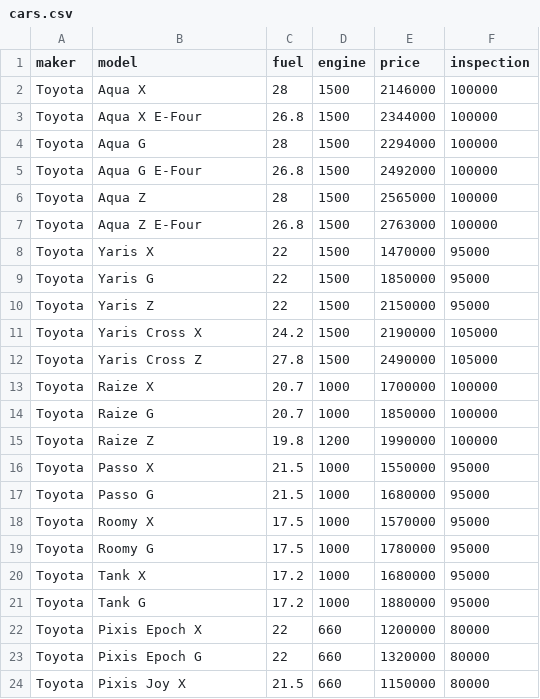
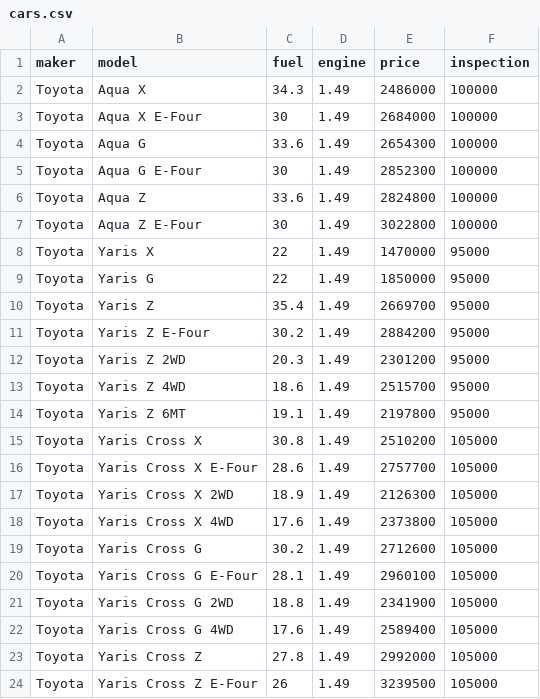
Before and after one commit to 3Da-design/car-cost-simulator, a CSV file: cars.csv, drawn as a sheet; only a part is shown; the shorter side is filled out with more unchanged rows; the diff covers the shown part only.

```diff
--- a/cars.csv
+++ b/cars.csv
@@ -1,12 +1,24 @@
 maker,model,fuel,engine,price,inspection
-Toyota,Aqua X,28,1500,2146000,100000
-Toyota,Aqua X E-Four,26.8,1500,2344000,100000
-Toyota,Aqua G,28,1500,2294000,100000
-Toyota,Aqua G E-Four,26.8,1500,2492000,100000
-Toyota,Aqua Z,28,1500,2565000,100000
-Toyota,Aqua Z E-Four,26.8,1500,2763000,100000
-Toyota,Yaris X,22,1500,1470000,95000
-Toyota,Yaris G,22,1500,1850000,95000
-Toyota,Yaris Z,22,1500,2150000,95000
-Toyota,Yaris Cross X,24.2,1500,2190000,105000
-Toyota,Yaris Cross Z,27.8,1500,2490000,105000
+Toyota,Aqua X,34.3,1.49,2486000,100000
+Toyota,Aqua X E-Four,30,1.49,2684000,100000
+Toyota,Aqua G,33.6,1.49,2654300,100000
+Toyota,Aqua G E-Four,30,1.49,2852300,100000
+Toyota,Aqua Z,33.6,1.49,2824800,100000
+Toyota,Aqua Z E-Four,30,1.49,3022800,100000
+Toyota,Yaris X,22,1.49,1470000,95000
+Toyota,Yaris G,22,1.49,1850000,95000
+Toyota,Yaris Z ,35.4,1.49,2669700,95000
+Toyota,Yaris Z E-Four,30.2,1.49,2884200,95000
+Toyota,Yaris Z 2WD,20.3,1.49,2301200,95000
+Toyota,Yaris Z 4WD,18.6,1.49,2515700,95000
+Toyota,Yaris Z 6MT,19.1,1.49,2197800,95000
+Toyota,Yaris Cross X,30.8,1.49,2510200,105000
+Toyota,Yaris Cross X E-Four,28.6,1.49,2757700,105000
+Toyota,Yaris Cross X 2WD,18.9,1.49,2126300,105000
+Toyota,Yaris Cross X 4WD,17.6,1.49,2373800,105000
+Toyota,Yaris Cross G,30.2,1.49,2712600,105000
+Toyota,Yaris Cross G E-Four,28.1,1.49,2960100,105000
+Toyota,Yaris Cross G 2WD,18.8,1.49,2341900,105000
+Toyota,Yaris Cross G 4WD,17.6,1.49,2589400,105000
+Toyota,Yaris Cross Z,27.8,1.49,2992000,105000
+Toyota,Yaris Cross Z E-Four,26,1.49,3239500,105000
```
Also changed, not shown: 6 added rows elsewhere in this file, 7 other files.
